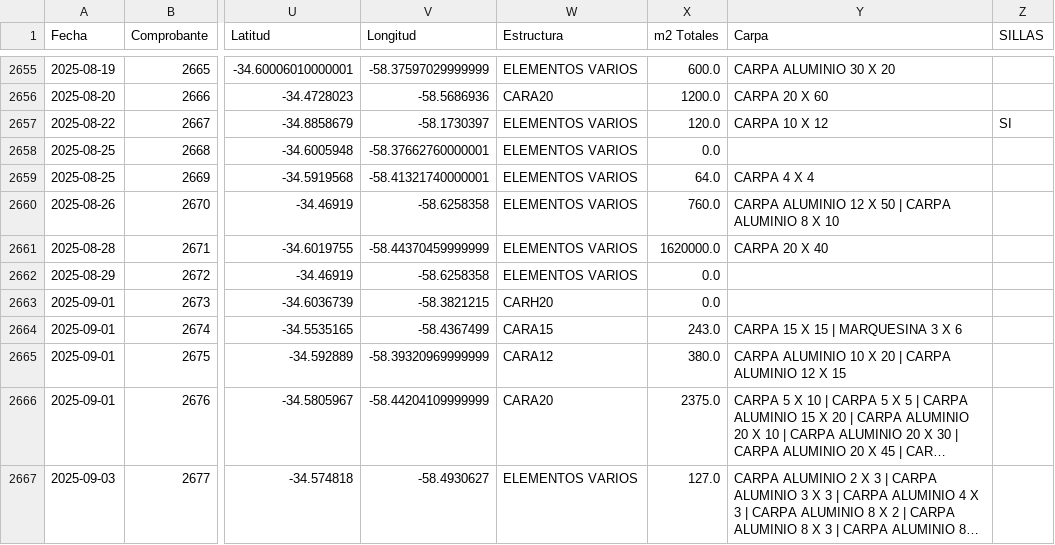
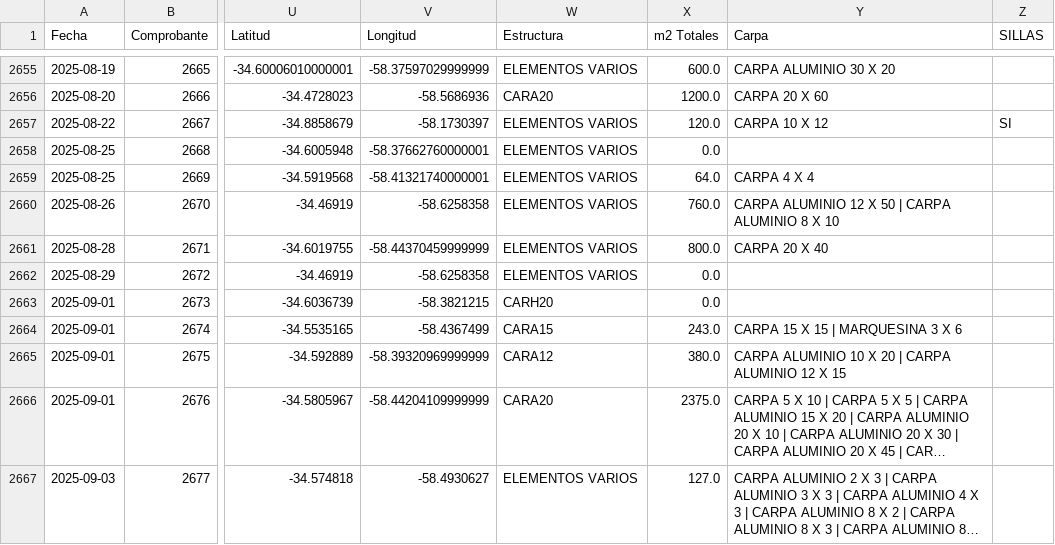
Before and after one commit to Consulting-Vg/carpasdangiola, a CSV file: ventas_con_clientes.csv, drawn as a sheet; only a part is shown, gaps mark what is left out; long unchanged cells end in …; the diff names each change by its address in the sheet, - before the commit and + after, or states it on an @@ line.

Commit message:
Add files via upload

```diff
--- a/ventas_con_clientes.csv
+++ b/ventas_con_clientes.csv
-X2661 (m2 Totales): 1620000.0
+X2661 (m2 Totales): 800.0
```
